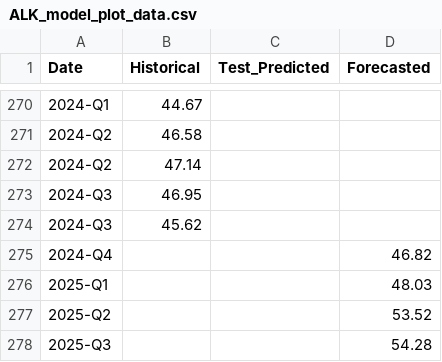
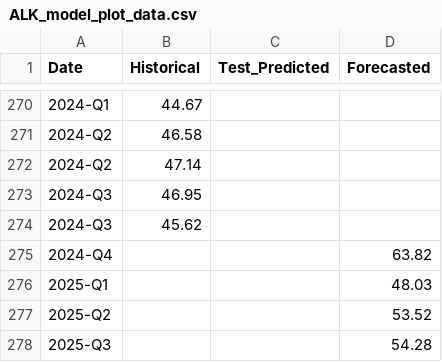
Before and after one commit to nitheshbethur39/flight-forecast-dashboard, a CSV file: public/data/ALK_model_plot_data.csv, drawn as a sheet; only a part is shown, gaps mark what is left out.

```diff
--- a/public/data/ALK_model_plot_data.csv
+++ b/public/data/ALK_model_plot_data.csv
@@ -274,3 +274,3 @@ Date,Historical,Test_Predicted,Forecasted
 2024-Q3,45.62,,
-2024-Q4,,,46.82
+2024-Q4,,,63.82
 2025-Q1,,,48.03
```
Also changed, not shown: public/data/AAL_model_plot_data.csv, public/data/ALGT_model_plot_data.csv, 5 other files.
